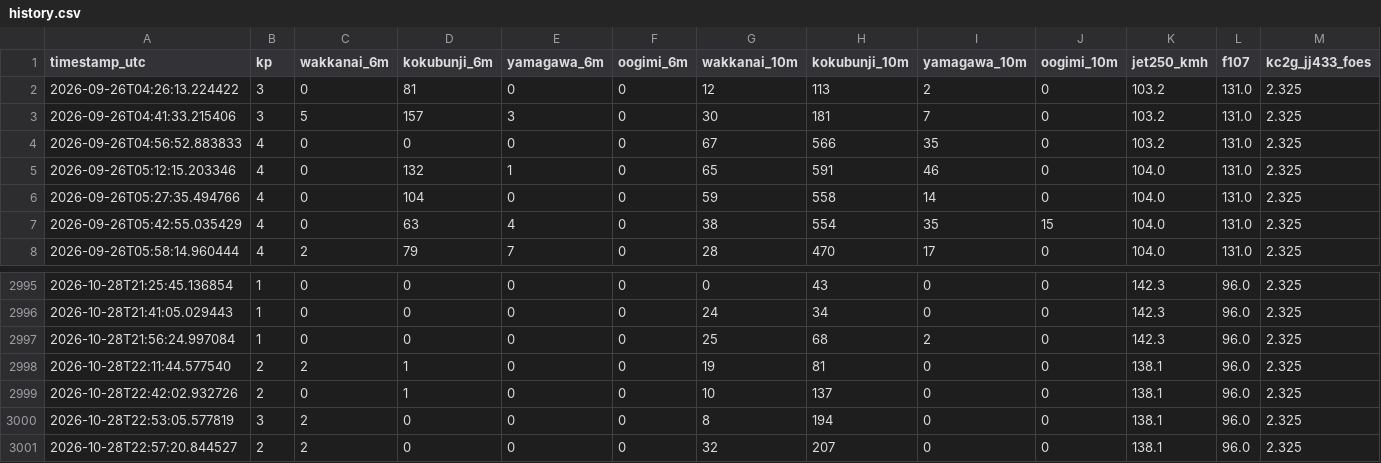
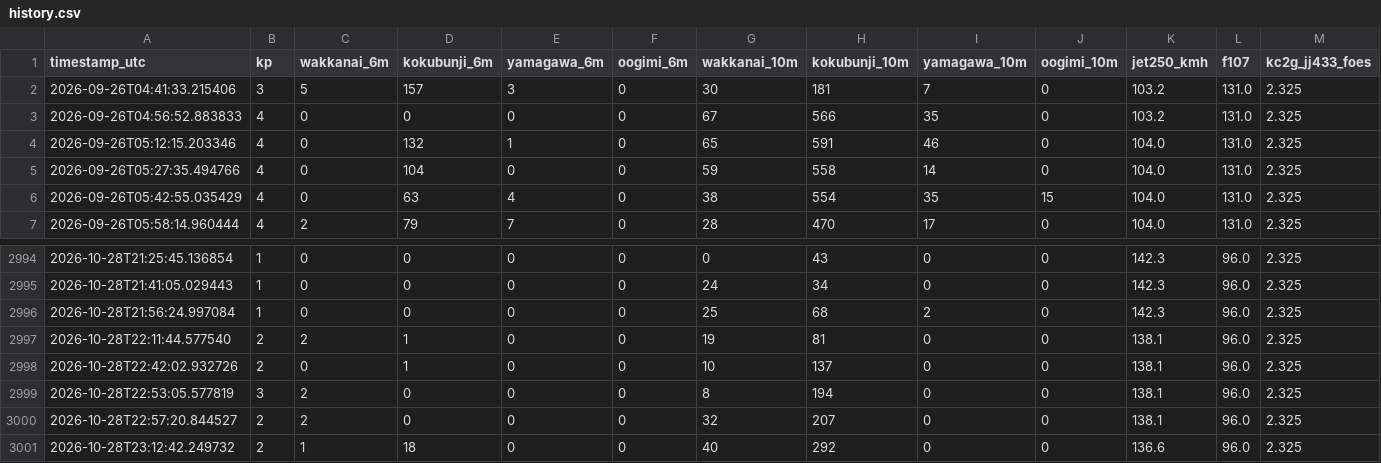
Before and after one commit to momoneko-art/es-forecast, a CSV file: history.csv, drawn as a sheet; only a part is shown, gaps mark what is left out; removed rows and columns are numbered as before the commit, all else as after; rows hold the shown columns only; the diff names each change by its address in the sheet, - before the commit and + after, or states it on an @@ line.

Commit message:
Update history.csv (local agent) [skip ci]

```diff
--- a/history.csv
+++ b/history.csv
-row 2: 2026-09-26T04:26:13.224422 | 3 | 0 | 81 | 0 | 0 | 12 | 113 | 2 | 0 | 103.2 | 131.0 | 2.325
+row 3001: 2026-10-28T23:12:42.249732 | 2 | 1 | 18 | 0 | 0 | 40 | 292 | 0 | 0 | 136.6 | 96.0 | 2.325
```
